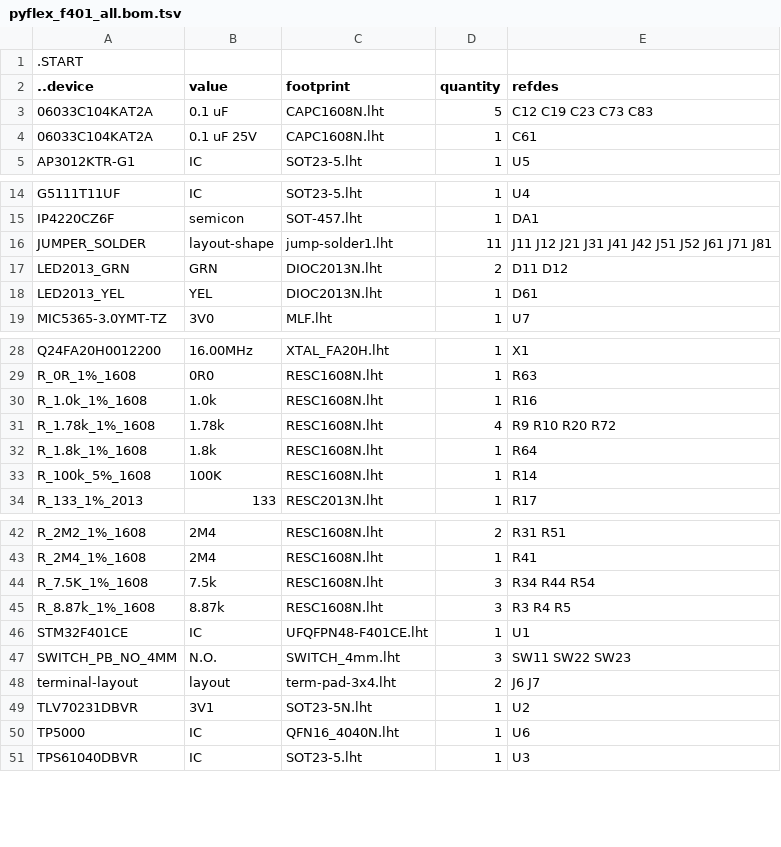
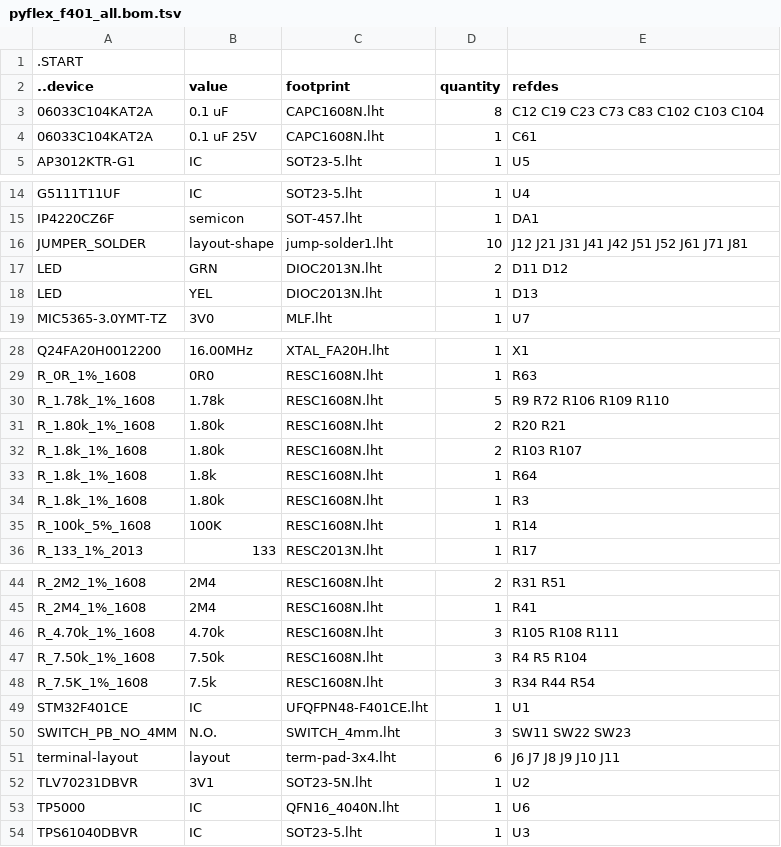
Before and after one commit to kanzure/culture_shock, a TSV file: hardware_schematics_layouts/pyflex_f401_all.bom.tsv, drawn as a sheet; only a part is shown, gaps mark what is left out.

Commit message:
Layout progress on kvboard 75% needs outline decided.  pyflex_f401 is 40%, so it won't get tight in time for the deadline.

```diff
--- a/hardware_schematics_layouts/pyflex_f401_all.bom.tsv
+++ b/hardware_schematics_layouts/pyflex_f401_all.bom.tsv
@@ -2,3 +2,3 @@
 ..device	value	footprint	quantity	refdes
-06033C104KAT2A	0.1 uF	CAPC1608N.lht	5	C12 C19 C23 C73 C83
+06033C104KAT2A	0.1 uF	CAPC1608N.lht	8	C12 C19 C23 C73 C83 C102 C103 C104
 06033C104KAT2A	0.1 uF 25V	CAPC1608N.lht	1	C61
@@ -15,5 +15,5 @@ G5111T11UF	IC	SOT23-5.lht	1	U4
 IP4220CZ6F	semicon	SOT-457.lht	1	DA1
-JUMPER_SOLDER	layout-shape	jump-solder1.lht	11	J11 J12 J21 J31 J41 J42 J51 J52 J61 J71 J81
-LED2013_GRN	GRN	DIOC2013N.lht	2	D11 D12
-LED2013_YEL	YEL	DIOC2013N.lht	1	D61
+JUMPER_SOLDER	layout-shape	jump-solder1.lht	10	J12 J21 J31 J41 J42 J51 J52 J61 J71 J81
+LED	GRN	DIOC2013N.lht	2	D11 D12
+LED	YEL	DIOC2013N.lht	1	D13
 MIC5365-3.0YMT-TZ	3V0	MLF.lht	1	U7
@@ -29,5 +29,7 @@ Q24FA20H0012200	16.00MHz	XTAL_FA20H.lht	1	X1
 R_0R_1%_1608	0R0	RESC1608N.lht	1	R63
-R_1.0k_1%_1608	1.0k	RESC1608N.lht	1	R16
-R_1.78k_1%_1608	1.78k	RESC1608N.lht	4	R9 R10 R20 R72
+R_1.78k_1%_1608	1.78k	RESC1608N.lht	5	R9 R72 R106 R109 R110
+R_1.80k_1%_1608	1.80k	RESC1608N.lht	2	R20 R21
+R_1.8k_1%_1608	1.80k	RESC1608N.lht	2	R103 R107
 R_1.8k_1%_1608	1.8k	RESC1608N.lht	1	R64
+R_1.8k_1%_1608	1.80k	RESC1608N.lht	1	R3
 R_100k_5%_1608	100K	RESC1608N.lht	1	R14
@@ -43,7 +45,8 @@ R_2M2_1%_1608	2M4	RESC1608N.lht	2	R31 R51
 R_2M4_1%_1608	2M4	RESC1608N.lht	1	R41
+R_4.70k_1%_1608	4.70k	RESC1608N.lht	3	R105 R108 R111
+R_7.50k_1%_1608	7.50k	RESC1608N.lht	3	R4 R5 R104
 R_7.5K_1%_1608	7.5k	RESC1608N.lht	3	R34 R44 R54
-R_8.87k_1%_1608	8.87k	RESC1608N.lht	3	R3 R4 R5
 STM32F401CE	IC	UFQFPN48-F401CE.lht	1	U1
 SWITCH_PB_NO_4MM	N.O.	SWITCH_4mm.lht	3	SW11 SW22 SW23
-terminal-layout	layout	term-pad-3x4.lht	2	J6 J7
+terminal-layout	layout	term-pad-3x4.lht	6	J6 J7 J8 J9 J10 J11
 TLV70231DBVR	3V1	SOT23-5N.lht	1	U2
```
Also changed, not shown: hardware_schematics_layouts/kvboard.bom.tsv, 11 other files.
